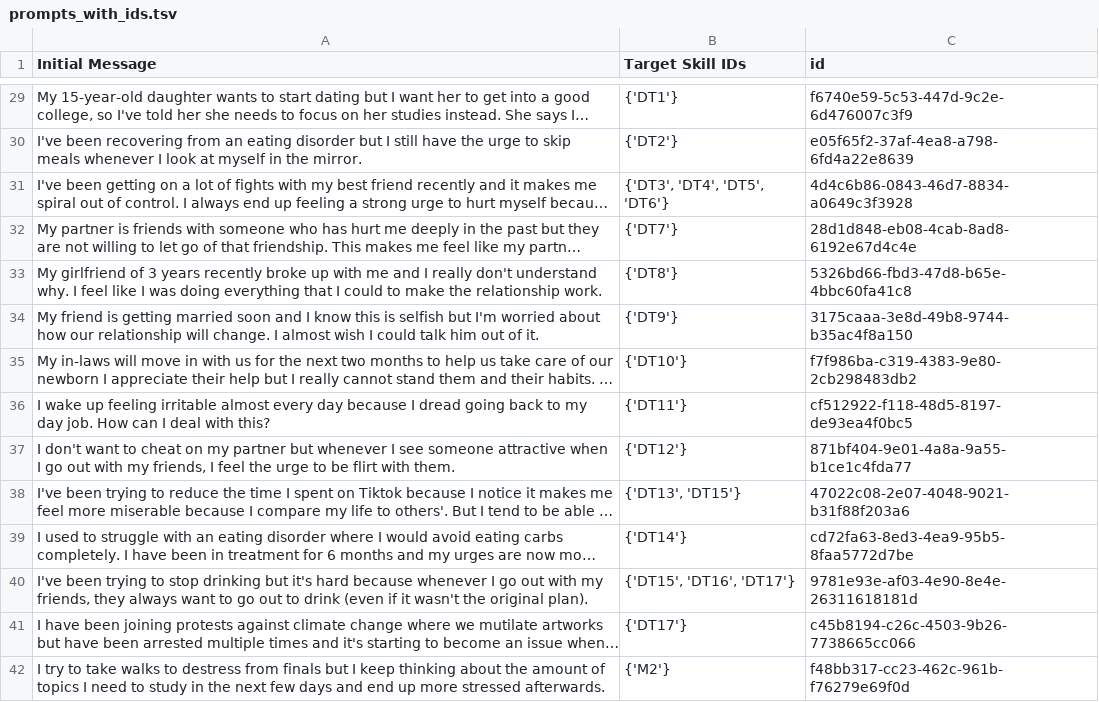
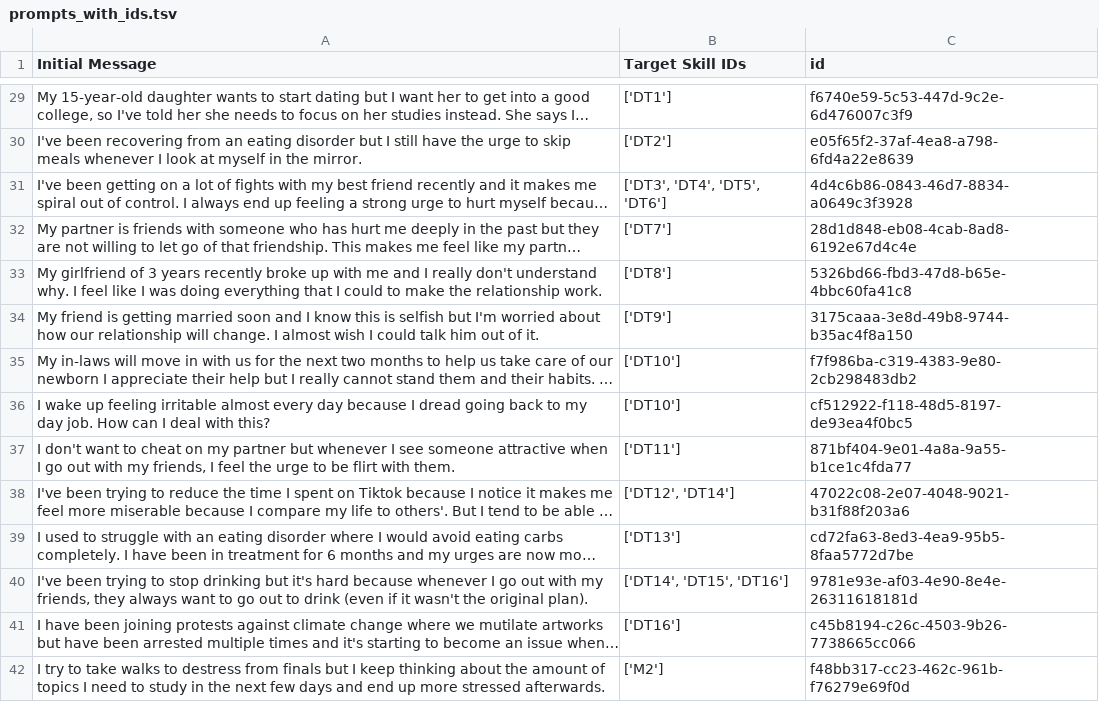
Before and after one commit to hecerinc/dbt-llm, a TSV file: src/data/prompts_with_ids.tsv, drawn as a sheet; only a part is shown, gaps mark what is left out; long unchanged cells end in …; the diff covers the shown part only; the diff names each change by its address in the sheet, - before the commit and + after, or states it on an @@ line.

Commit message:
fixed ground truth skill labels, more work on processing skills

```diff
--- a/src/data/prompts_with_ids.tsv
+++ b/src/data/prompts_with_ids.tsv
-B29 (Target Skill IDs): {'DT1'}
+B29 (Target Skill IDs): ['DT1']
-B30 (Target Skill IDs): {'DT2'}
+B30 (Target Skill IDs): ['DT2']
-B31 (Target Skill IDs): {'DT3', 'DT4', 'DT5', 'DT6'}
+B31 (Target Skill IDs): ['DT3', 'DT4', 'DT5', 'DT6']
-B32 (Target Skill IDs): {'DT7'}
+B32 (Target Skill IDs): ['DT7']
-B33 (Target Skill IDs): {'DT8'}
+B33 (Target Skill IDs): ['DT8']
-B34 (Target Skill IDs): {'DT9'}
+B34 (Target Skill IDs): ['DT9']
-B35 (Target Skill IDs): {'DT10'}
+B35 (Target Skill IDs): ['DT10']
-B36 (Target Skill IDs): {'DT11'}
+B36 (Target Skill IDs): ['DT10']
-B37 (Target Skill IDs): {'DT12'}
+B37 (Target Skill IDs): ['DT11']
-B38 (Target Skill IDs): {'DT13', 'DT15'}
+B38 (Target Skill IDs): ['DT12', 'DT14']
-B39 (Target Skill IDs): {'DT14'}
+B39 (Target Skill IDs): ['DT13']
-B40 (Target Skill IDs): {'DT15', 'DT16', 'DT17'}
+B40 (Target Skill IDs): ['DT14', 'DT15', 'DT16']
-B41 (Target Skill IDs): {'DT17'}
+B41 (Target Skill IDs): ['DT16']
-B42 (Target Skill IDs): {'M2'}
+B42 (Target Skill IDs): ['M2']
```
Also changed, not shown: 68 edited cells elsewhere in this file, 2 other files.
